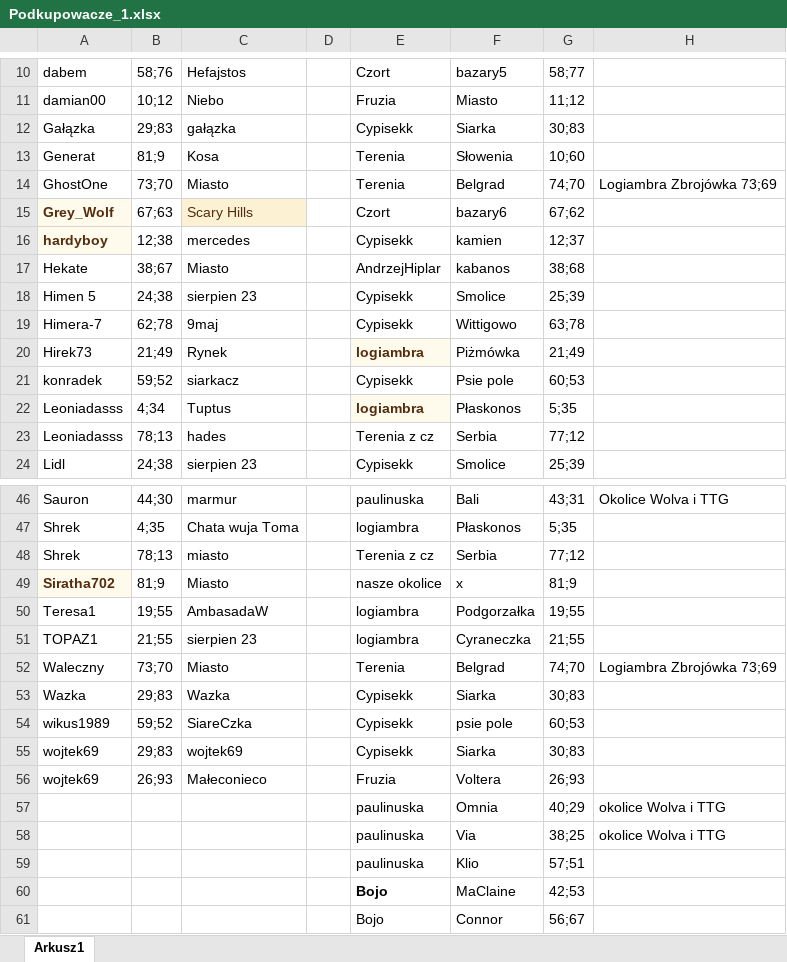
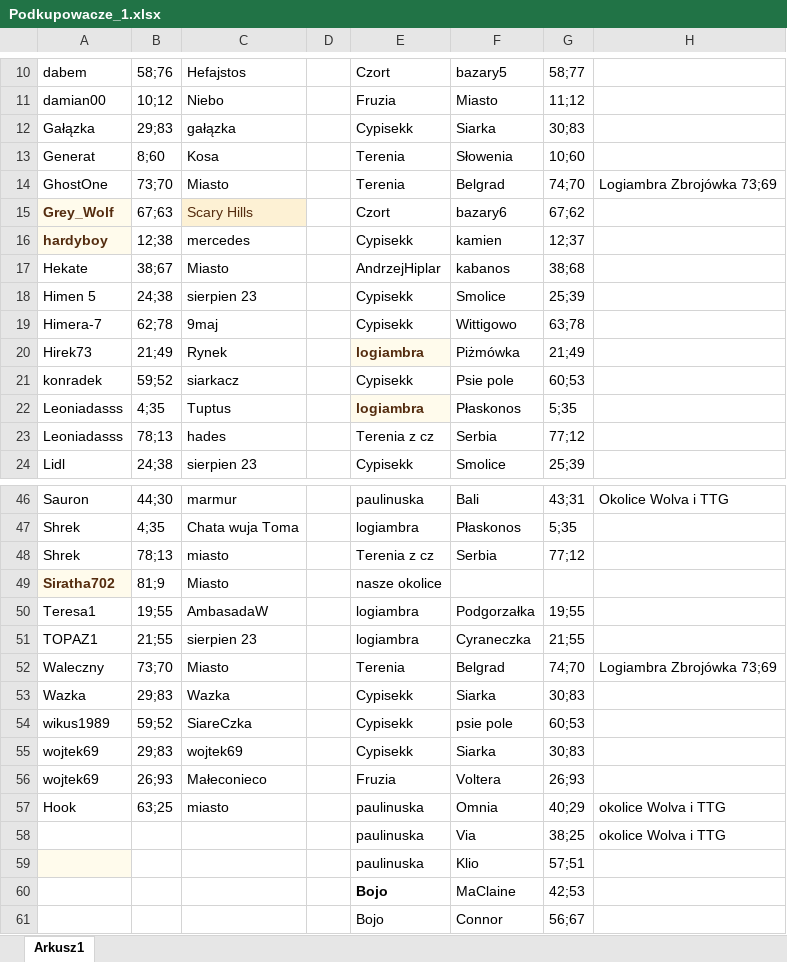
Before and after one commit to domikkkk/KhufraBot, an Excel workbook: Ikariam/Podkupowacz/Podkupowacze_1.xlsx, sheet Arkusz1, drawn as a sheet; only a part is shown, gaps mark what is left out; values as stored, in another font and other column widths than the file's, no borders; the diff names each change by its address in the sheet, - before the commit and + after, or states it on an @@ line.

```diff
--- a/Ikariam/Podkupowacz/Podkupowacze_1.xlsx (sheet Arkusz1)
+++ b/Ikariam/Podkupowacz/Podkupowacze_1.xlsx (sheet Arkusz1)
-B13: 81;9
+B13: 8;60
-B22: 4;34
+B22: 4;35
-F49: x
+F49: (empty)
-G49: 81;9
+G49: (empty)
-A57: (empty)
+A57: Hook
-B57: (empty)
+B57: 63;25
-C57: (empty)
+C57: miasto
-A59 fill: none
+A59 fill: #FFFBEC
```
Also changed, not shown: 2 other files.
